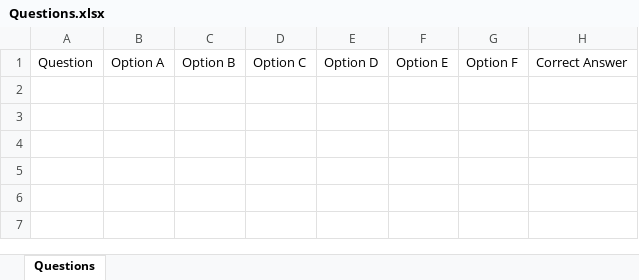
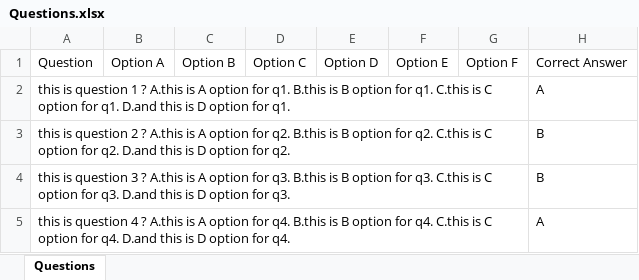
Before and after one commit to AnassREBBAG/PdfParser, an Excel workbook: Questions.xlsx, sheet Questions, drawn as a sheet; values as stored, in another font and other column widths than the file's, no borders; the diff names each change by its address in the sheet, - before the commit and + after, or states it on an @@ line.

```diff
--- a/Questions.xlsx (sheet Questions)
+++ b/Questions.xlsx (sheet Questions)
+row 2: this is question 1 ? A.this is A option for q1. B.this is B option for q1. C.this is C option for q1. D.and this is D option for q1. |  |  |  |  |  |  | A
+row 3: this is question 2 ? A.this is A option for q2. B.this is B option for q2. C.this is C option for q2. D.and this is D option for q2. |  |  |  |  |  |  | B
+row 4: this is question 3 ? A.this is A option for q3. B.this is B option for q3. C.this is C option for q3. D.and this is D option for q3. |  |  |  |  |  |  | B
+row 5: this is question 4 ? A.this is A option for q4. B.this is B option for q4. C.this is C option for q4. D.and this is D option for q4. |  |  |  |  |  |  | A
```
Also changed, not shown: 5 other files.
